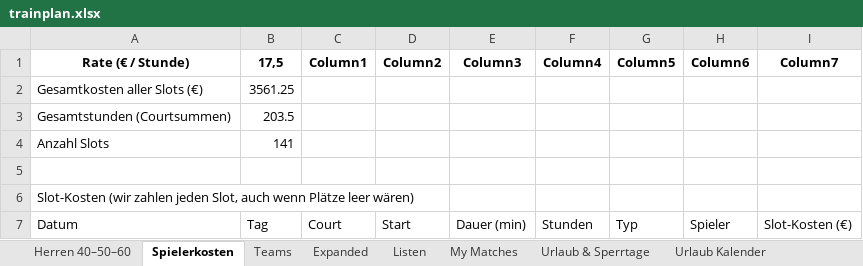
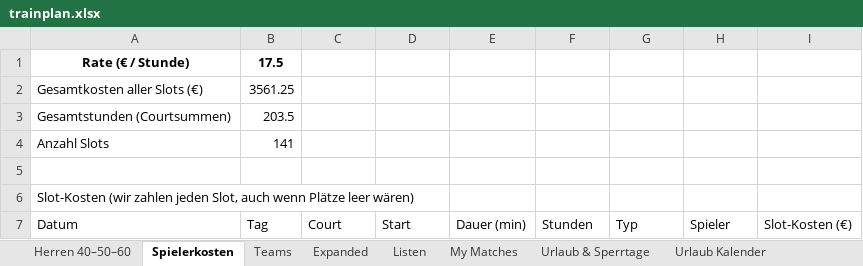
Before and after one commit to liamw8lde/Winter-2024_2025-Training-PLan, an Excel workbook: trainplan.xlsx, sheet Spielerkosten, drawn as a sheet; only a part is shown; values as stored, in another font and other column widths than the file's, no borders; table styles not drawn; removed rows and columns are numbered as before the commit, all else as after; the diff names each change by its address in the sheet, - before the commit and + after, or states it on an @@ line.

```diff
--- a/trainplan.xlsx (sheet Spielerkosten)
+++ b/trainplan.xlsx (sheet Spielerkosten)
-row 1: Rate (€ / Stunde) | 17,5 | Column1 | Column2 | Column3 | Column4 | Column5 | Column6 | Column7
+row 1: Rate (€ / Stunde) | 17.5
```
Also changed, not shown: sheet Herren 40–50–60, sheet Spielplan, sheet Konflikte.
